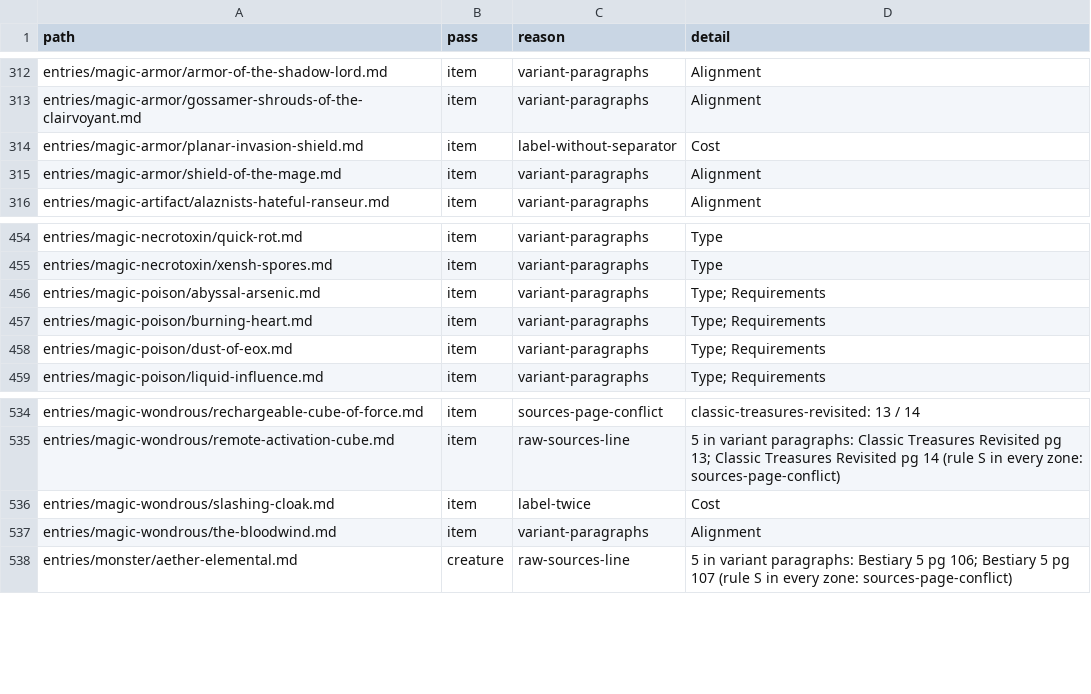
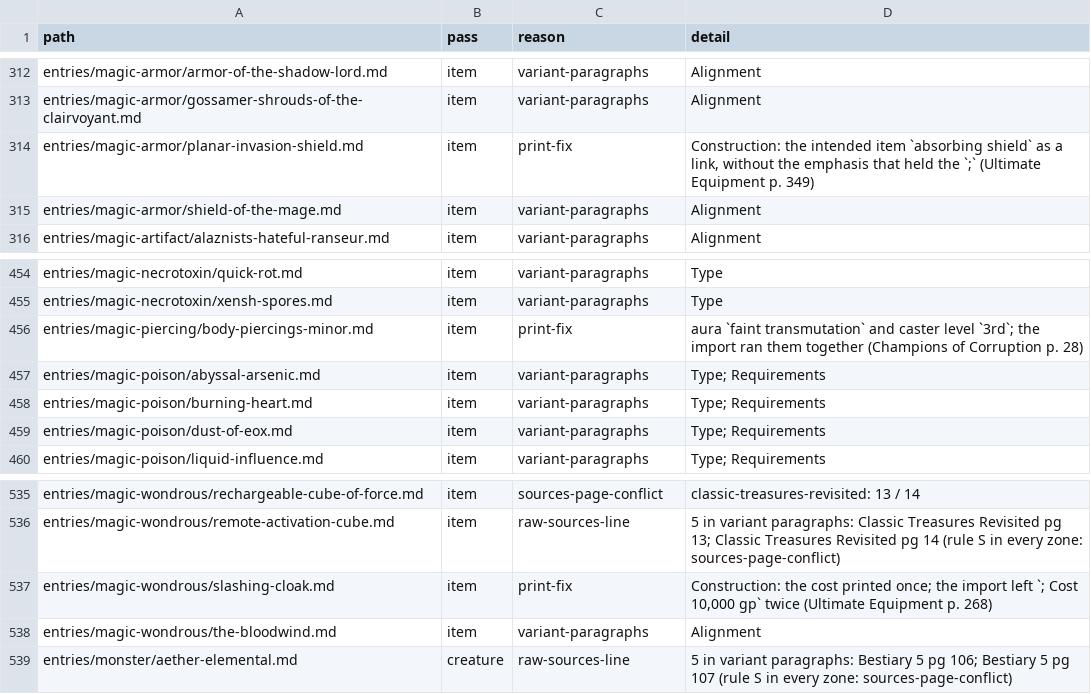
Before and after one commit to phynics/cast-iron-data, a TSV file: scripts/stat-blocks-review-166.tsv, drawn as a sheet; only a part is shown, gaps mark what is left out.

```diff
--- a/scripts/stat-blocks-review-166.tsv
+++ b/scripts/stat-blocks-review-166.tsv
@@ -313,3 +313,3 @@ entries/magic-armor/armor-of-the-shadow-lord.md	item	variant-paragraphs	Alignmen
 entries/magic-armor/gossamer-shrouds-of-the-clairvoyant.md	item	variant-paragraphs	Alignment
-entries/magic-armor/planar-invasion-shield.md	item	label-without-separator	Cost
+entries/magic-armor/planar-invasion-shield.md	item	print-fix	Construction: the intended item `absorbing shield` as a link, without the emphasis that held the `;` (Ultimate Equipment p. 349)
 entries/magic-armor/shield-of-the-mage.md	item	variant-paragraphs	Alignment
@@ -455,2 +455,3 @@ entries/magic-necrotoxin/quick-rot.md	item	variant-paragraphs	Type
 entries/magic-necrotoxin/xensh-spores.md	item	variant-paragraphs	Type
+entries/magic-piercing/body-piercings-minor.md	item	print-fix	aura `faint transmutation` and caster level `3rd`; the import ran them together (Champions of Corruption p. 28)
 entries/magic-poison/abyssal-arsenic.md	item	variant-paragraphs	Type; Requirements
@@ -535,3 +536,3 @@ entries/magic-wondrous/rechargeable-cube-of-force.md	item	sources-page-conflict
 entries/magic-wondrous/remote-activation-cube.md	item	raw-sources-line	5 in variant paragraphs: Classic Treasures Revisited pg 13; Classic Treasures Revisited pg 14 (rule S in every zone: sources-page-conflict)
-entries/magic-wondrous/slashing-cloak.md	item	label-twice	Cost
+entries/magic-wondrous/slashing-cloak.md	item	print-fix	Construction: the cost printed once; the import left `; Cost 10,000 gp` twice (Ultimate Equipment p. 268)
 entries/magic-wondrous/the-bloodwind.md	item	variant-paragraphs	Alignment
```
Also changed, not shown: 4 other files.
